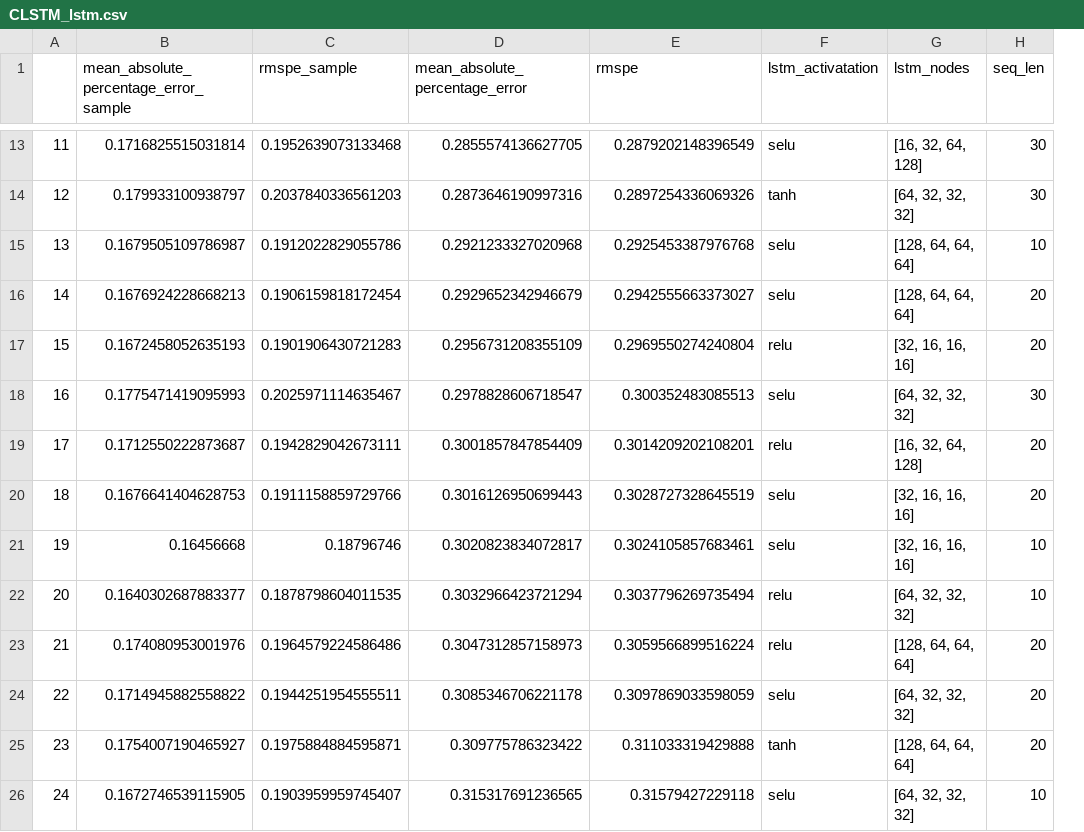
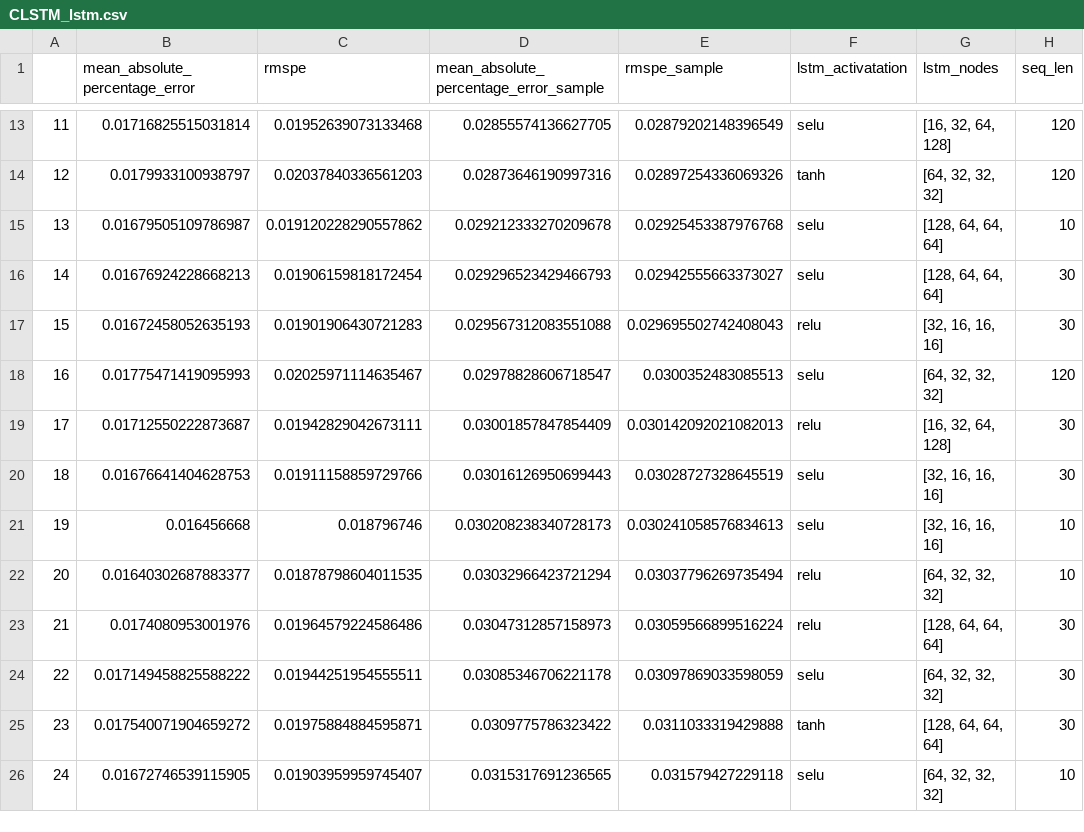
Before and after one commit to sebastiansukiennik01/ForexForecasting, a CSV file: gridSearchResults/CLSTM_lstm.csv, drawn as a sheet; only a part is shown, gaps mark what is left out; removed rows and columns are numbered as before the commit, all else as after; the diff covers the shown part only; the diff names each change by its address in the sheet, - before the commit and + after, or states it on an @@ line.

```diff
--- a/gridSearchResults/CLSTM_lstm.csv
+++ b/gridSearchResults/CLSTM_lstm.csv
-column B, row 1: mean_absolute_percentage_error_sample; rows 13-26: 0.1716825515031814 | 0.179933100938797 | 0.1679505109786987 | 0.1676924228668213 | 0.1672458052635193 | 0.1775471419095993 | 0.1712550222873687 | 0.1676641404628753 | 0.16456668 | 0.1640302687883377 | 0.174080953001976 | 0.1714945882558822 | 0.1754007190465927 | 0.1672746539115905
-column C (rmspe_sample), rows 13-26: 0.1952639073133468 | 0.2037840336561203 | 0.1912022829055786 | 0.1906159818172454 | 0.1901906430721283 | 0.2025971114635467 | 0.1942829042673111 | 0.1911158859729766 | 0.18796746 | 0.1878798604011535 | 0.1964579224586486 | 0.1944251954555511 | 0.1975884884595871 | 0.1903959959745407
+column D, row 1: mean_absolute_percentage_error_sample; rows 13-26: 0.02855574136627705 | 0.02873646190997316 | 0.029212333270209678 | 0.029296523429466793 | 0.029567312083551088 | 0.02978828606718547 | 0.03001857847854409 | 0.03016126950699443 | 0.030208238340728173 | 0.03032966423721294 | 0.03047312857158973 | 0.03085346706221178 | 0.0309775786323422 | 0.0315317691236565
+column E (rmspe_sample), rows 13-26: 0.02879202148396549 | 0.02897254336069326 | 0.02925453387976768 | 0.02942555663373027 | 0.029695502742408043 | 0.0300352483085513 | 0.030142092021082013 | 0.03028727328645519 | 0.030241058576834613 | 0.03037796269735494 | 0.03059566899516224 | 0.03097869033598059 | 0.0311033319429888 | 0.031579427229118
-B13 (mean_absolute_percentage_error): 0.2855574136627705
+B13 (mean_absolute_percentage_error): 0.01716825515031814
-C13 (rmspe): 0.2879202148396549
+C13 (rmspe): 0.01952639073133468
-H13:H14 (seq_len): 30
+H13:H14 (seq_len): 120
-B14 (mean_absolute_percentage_error): 0.2873646190997316
+B14 (mean_absolute_percentage_error): 0.0179933100938797
-C14 (rmspe): 0.2897254336069326
+C14 (rmspe): 0.02037840336561203
-B15 (mean_absolute_percentage_error): 0.2921233327020968
+B15 (mean_absolute_percentage_error): 0.01679505109786987
-C15 (rmspe): 0.2925453387976768
+C15 (rmspe): 0.019120228290557862
-B16 (mean_absolute_percentage_error): 0.2929652342946679
+B16 (mean_absolute_percentage_error): 0.01676924228668213
-C16 (rmspe): 0.2942555663373027
+C16 (rmspe): 0.01906159818172454
-H16:H17 (seq_len): 20
+H16:H17 (seq_len): 30
-B17 (mean_absolute_percentage_error): 0.2956731208355109
+B17 (mean_absolute_percentage_error): 0.01672458052635193
-C17 (rmspe): 0.2969550274240804
+C17 (rmspe): 0.01901906430721283
-B18 (mean_absolute_percentage_error): 0.2978828606718547
+B18 (mean_absolute_percentage_error): 0.01775471419095993
-C18 (rmspe): 0.300352483085513
+C18 (rmspe): 0.02025971114635467
-H18 (seq_len): 30
+H18 (seq_len): 120
-B19 (mean_absolute_percentage_error): 0.3001857847854409
+B19 (mean_absolute_percentage_error): 0.01712550222873687
-C19 (rmspe): 0.3014209202108201
+C19 (rmspe): 0.01942829042673111
-H19:H20 (seq_len): 20
+H19:H20 (seq_len): 30
-B20 (mean_absolute_percentage_error): 0.3016126950699443
+B20 (mean_absolute_percentage_error): 0.01676641404628753
-C20 (rmspe): 0.3028727328645519
+C20 (rmspe): 0.01911158859729766
-B21 (mean_absolute_percentage_error): 0.3020823834072817
+B21 (mean_absolute_percentage_error): 0.016456668
-C21 (rmspe): 0.3024105857683461
+C21 (rmspe): 0.018796746
-B22 (mean_absolute_percentage_error): 0.3032966423721294
+B22 (mean_absolute_percentage_error): 0.01640302687883377
-C22 (rmspe): 0.3037796269735494
+C22 (rmspe): 0.01878798604011535
-B23 (mean_absolute_percentage_error): 0.3047312857158973
+B23 (mean_absolute_percentage_error): 0.0174080953001976
-C23 (rmspe): 0.3059566899516224
+C23 (rmspe): 0.01964579224586486
-H23:H25 (seq_len): 20
+H23:H25 (seq_len): 30
-B24 (mean_absolute_percentage_error): 0.3085346706221178
+B24 (mean_absolute_percentage_error): 0.017149458825588222
-C24 (rmspe): 0.3097869033598059
+C24 (rmspe): 0.01944251954555511
-B25 (mean_absolute_percentage_error): 0.309775786323422
+B25 (mean_absolute_percentage_error): 0.017540071904659272
-C25 (rmspe): 0.311033319429888
+C25 (rmspe): 0.01975884884595871
-B26 (mean_absolute_percentage_error): 0.315317691236565
+B26 (mean_absolute_percentage_error): 0.01672746539115905
-C26 (rmspe): 0.31579427229118
+C26 (rmspe): 0.01903959959745407
```
Also changed, not shown: 53 edited cells elsewhere in this file, gridSearchResults/CLSTM_cnn.csv, gridSearchResults/CLSTM_dense.csv, 17 other files.
